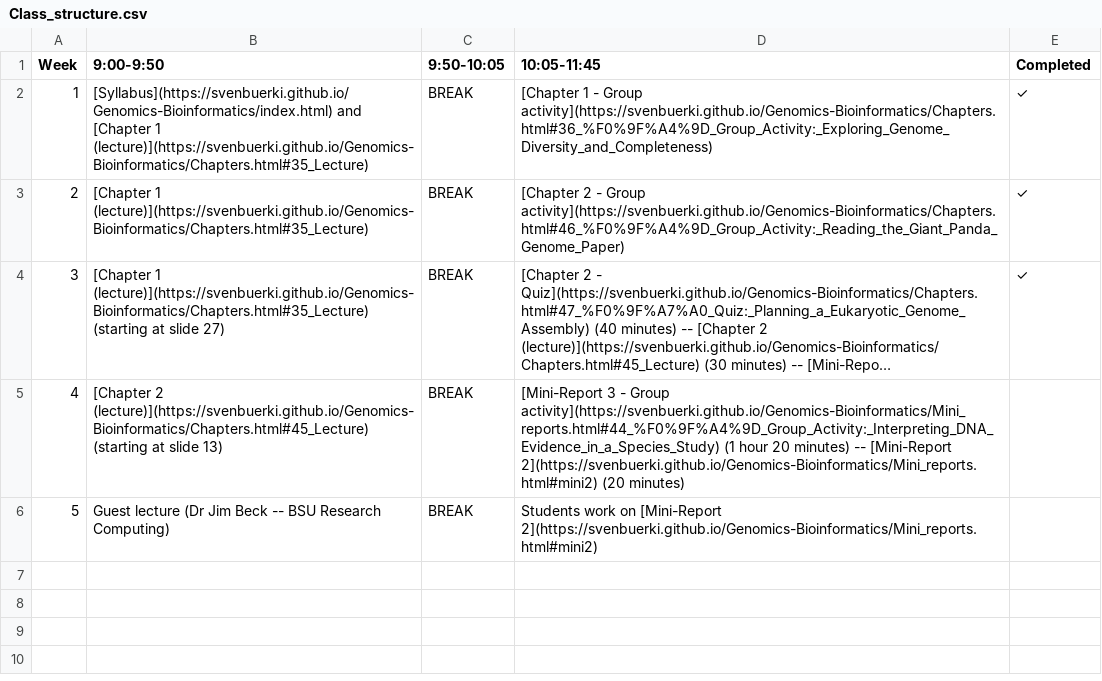
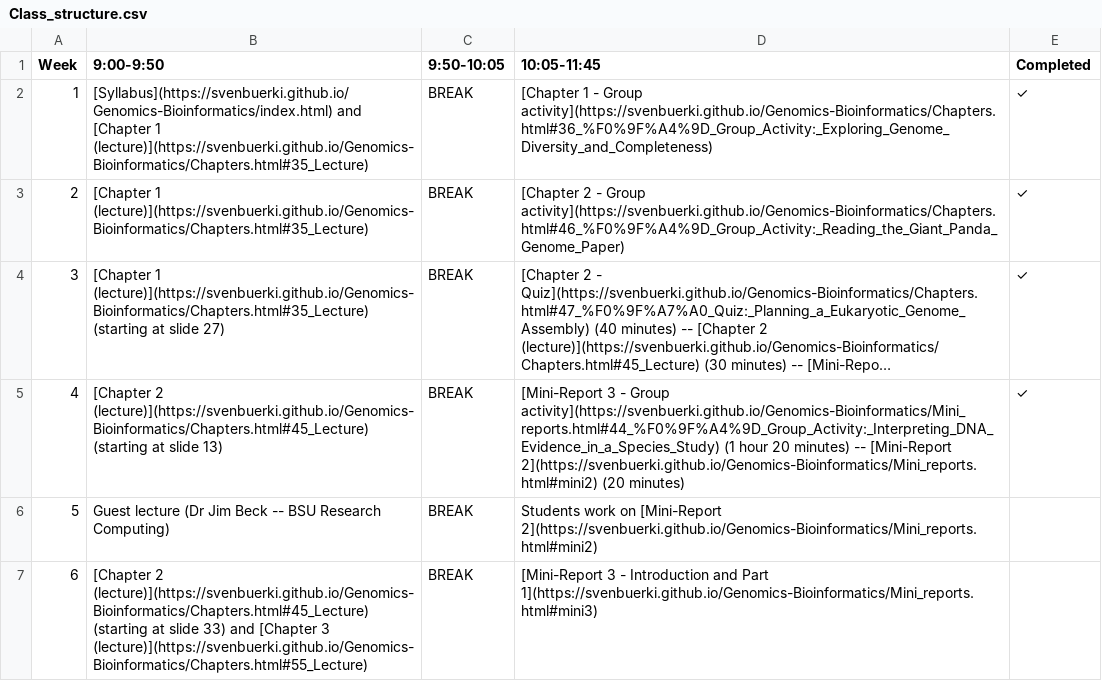
Before and after one commit to svenbuerki/Genomics-Bioinformatics, a CSV file: Data/Class_structure.csv, drawn as a sheet; long unchanged cells end in …; the diff names each change by its address in the sheet, - before the commit and + after, or states it on an @@ line.

```diff
--- a/Data/Class_structure.csv
+++ b/Data/Class_structure.csv
-E5 (Completed): (empty)
+E5 (Completed): ✓
+row 7: 6 | [Chapter 2 (lecture)](https://svenbuerki.github.io/Genomics-Bioinformatics/Chapters.html#45_Lecture) (starting at slide 33) and [Chapter 3 (lecture)](https://svenbuerki.github.io/Genomics-Bioinformatics/Chapters.html#55_Lecture) | BREAK | [Mini-Report 3 - Introduction and Part 1](https://svenbuerki.github.io/Genomics-Bioinformatics/Mini_reports.html#mini3)
```
Also changed, not shown: Data/topics_classes_2026.csv, 1 other file.
